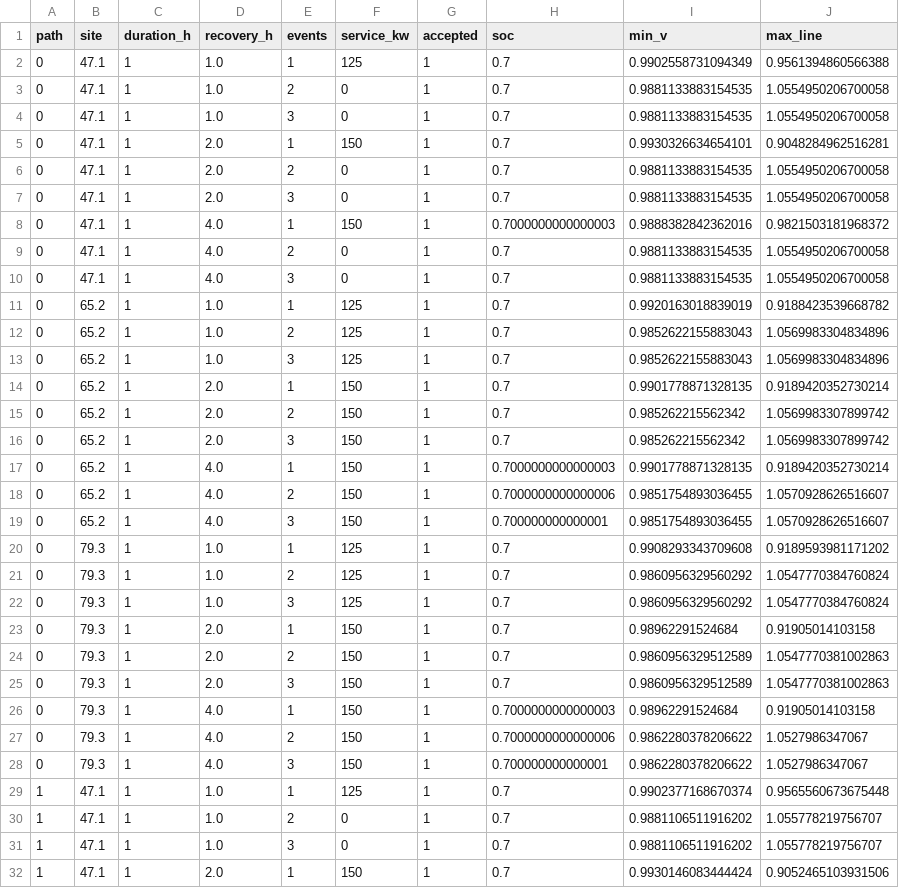
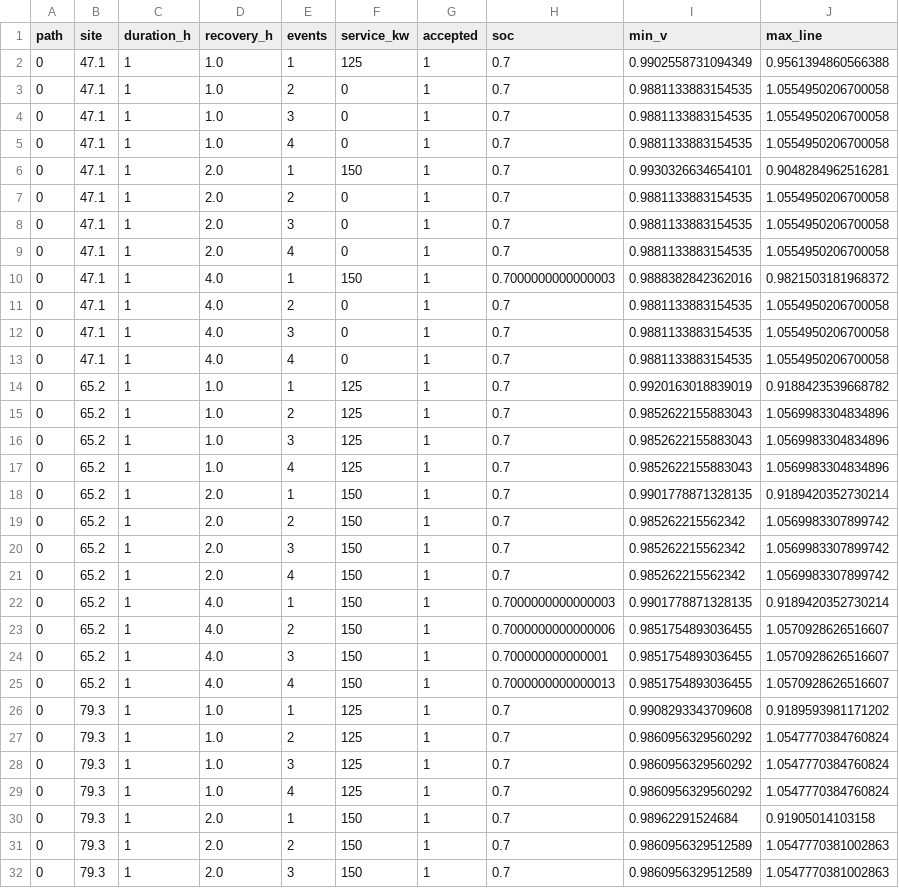
Before and after one commit to Zhaosiqiang/RecoveryFlex-AE, a CSV file: results/ieee123_event_tree.csv, drawn as a sheet; only a part is shown; the shorter side is filled out with more unchanged rows; the diff covers the shown part only.

```diff
--- a/results/ieee123_event_tree.csv
+++ b/results/ieee123_event_tree.csv
@@ -4,2 +4,3 @@ path,site,duration_h,recovery_h,events,service_kw,accepted,soc,min_v,max_line
 0,47.1,1,1.0,3,0,1,0.7,0.9881133883154535,1.0554950206700058
+0,47.1,1,1.0,4,0,1,0.7,0.9881133883154535,1.0554950206700058
 0,47.1,1,2.0,1,150,1,0.7,0.9930326634654101,0.9048284962516281
@@ -7,2 +8,3 @@ path,site,duration_h,recovery_h,events,service_kw,accepted,soc,min_v,max_line
 0,47.1,1,2.0,3,0,1,0.7,0.9881133883154535,1.0554950206700058
+0,47.1,1,2.0,4,0,1,0.7,0.9881133883154535,1.0554950206700058
 0,47.1,1,4.0,1,150,1,0.7000000000000003,0.9888382842362016,0.9821503181968372
@@ -10,2 +12,3 @@ path,site,duration_h,recovery_h,events,service_kw,accepted,soc,min_v,max_line
 0,47.1,1,4.0,3,0,1,0.7,0.9881133883154535,1.0554950206700058
+0,47.1,1,4.0,4,0,1,0.7,0.9881133883154535,1.0554950206700058
 0,65.2,1,1.0,1,125,1,0.7,0.9920163018839019,0.9188423539668782
@@ -13,2 +16,3 @@ path,site,duration_h,recovery_h,events,service_kw,accepted,soc,min_v,max_line
 0,65.2,1,1.0,3,125,1,0.7,0.9852622155883043,1.0569983304834896
+0,65.2,1,1.0,4,125,1,0.7,0.9852622155883043,1.0569983304834896
 0,65.2,1,2.0,1,150,1,0.7,0.9901778871328135,0.9189420352730214
@@ -16,2 +20,3 @@ path,site,duration_h,recovery_h,events,service_kw,accepted,soc,min_v,max_line
 0,65.2,1,2.0,3,150,1,0.7,0.985262215562342,1.0569983307899742
+0,65.2,1,2.0,4,150,1,0.7,0.985262215562342,1.0569983307899742
 0,65.2,1,4.0,1,150,1,0.7000000000000003,0.9901778871328135,0.9189420352730214
@@ -19,2 +24,3 @@ path,site,duration_h,recovery_h,events,service_kw,accepted,soc,min_v,max_line
 0,65.2,1,4.0,3,150,1,0.700000000000001,0.9851754893036455,1.0570928626516607
+0,65.2,1,4.0,4,150,1,0.7000000000000013,0.9851754893036455,1.0570928626516607
 0,79.3,1,1.0,1,125,1,0.7,0.9908293343709608,0.9189593981171202
@@ -22,2 +28,3 @@ path,site,duration_h,recovery_h,events,service_kw,accepted,soc,min_v,max_line
 0,79.3,1,1.0,3,125,1,0.7,0.9860956329560292,1.0547770384760824
+0,79.3,1,1.0,4,125,1,0.7,0.9860956329560292,1.0547770384760824
 0,79.3,1,2.0,1,150,1,0.7,0.98962291524684,0.91905014103158
```
Also changed, not shown: 11 added rows elsewhere in this file, results/baseline_comparison.csv, results/metrics_report.csv, 8 other files.
